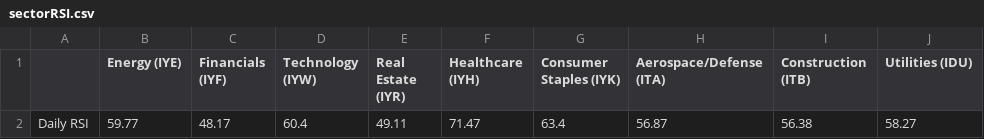
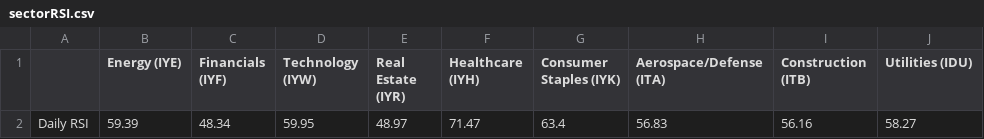
Before and after one commit to swpowell/streamlit-options, a CSV file: data/sectorRSI.csv, drawn as a sheet; only a part is shown; the diff names each change by its address in the sheet, - before the commit and + after, or states it on an @@ line.

Commit message:
RSI update

```diff
--- a/data/sectorRSI.csv
+++ b/data/sectorRSI.csv
-B2 (Energy (IYE)): 59.77
+B2 (Energy (IYE)): 59.39
-C2 (Financials (IYF)): 48.17
+C2 (Financials (IYF)): 48.34
-D2 (Technology (IYW)): 60.4
+D2 (Technology (IYW)): 59.95
-E2 (Real Estate (IYR)): 49.11
+E2 (Real Estate (IYR)): 48.97
-H2 (Aerospace/Defense (ITA)): 56.87
+H2 (Aerospace/Defense (ITA)): 56.83
-I2 (Construction (ITB)): 56.38
+I2 (Construction (ITB)): 56.16
```
